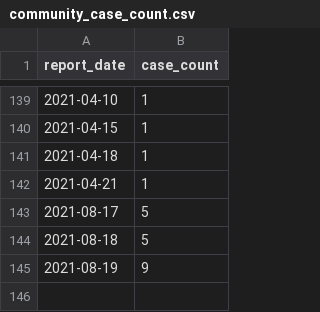
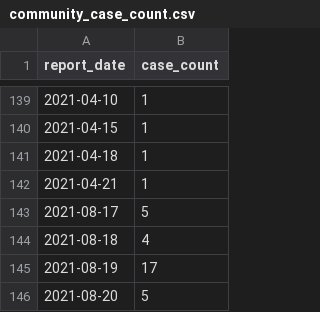
Before and after one commit to harkanwals/covid_nz, a CSV file: data/community_case_count.csv, drawn as a sheet; only a part is shown, gaps mark what is left out.

```diff
--- a/data/community_case_count.csv
+++ b/data/community_case_count.csv
@@ -143,3 +143,4 @@ report_date,case_count
 2021-08-17,5
-2021-08-18,5
-2021-08-19,9
+2021-08-18,4
+2021-08-19,17
+2021-08-20,5
```
Also changed, not shown: data/miq_case_count.csv, data/tracer_actives.csv, 8 other files.
